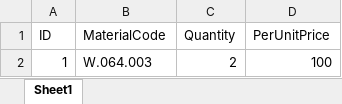
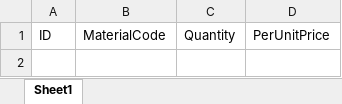
Before and after one commit to vigneshp663910/AJAXOneWeb, an Excel workbook: DealerManagementSystem/Templates/InitialStock.xlsx, sheet Sheet1, drawn as a sheet; values as stored, in another font and other column widths than the file's, no borders; the diff names each change by its address in the sheet, - before the commit and + after, or states it on an @@ line.

```diff
--- a/DealerManagementSystem/Templates/InitialStock.xlsx (sheet Sheet1)
+++ b/DealerManagementSystem/Templates/InitialStock.xlsx (sheet Sheet1)
-row 2: 1 | W.064.003 | 2 | 100
```
Also changed, not shown: 16 other files.
